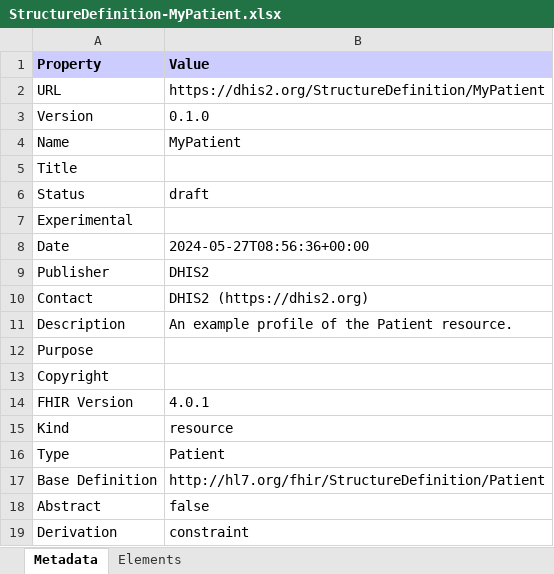
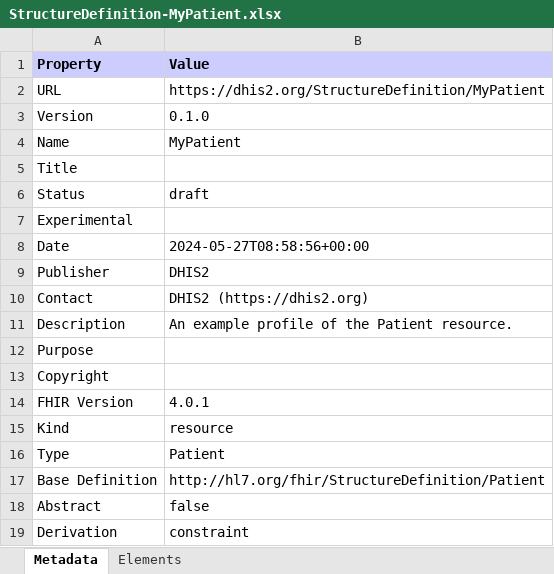
Before and after one commit to JohanGHole/dhis2-rwanda-attribute-harmonization, an Excel workbook: StructureDefinition-MyPatient.xlsx, sheet Metadata, drawn as a sheet; values as stored, in another font and other column widths than the file's, no borders; the diff names each change by its address in the sheet, - before the commit and + after, or states it on an @@ line.

```diff
--- a/StructureDefinition-MyPatient.xlsx (sheet Metadata)
+++ b/StructureDefinition-MyPatient.xlsx (sheet Metadata)
-B8 (Value): 2024-05-27T08:56:36+00:00
+B8 (Value): 2024-05-27T08:58:56+00:00
```
Also changed, not shown: all-profiles.xlsx, observations-summary.xlsx, 56 other files.
